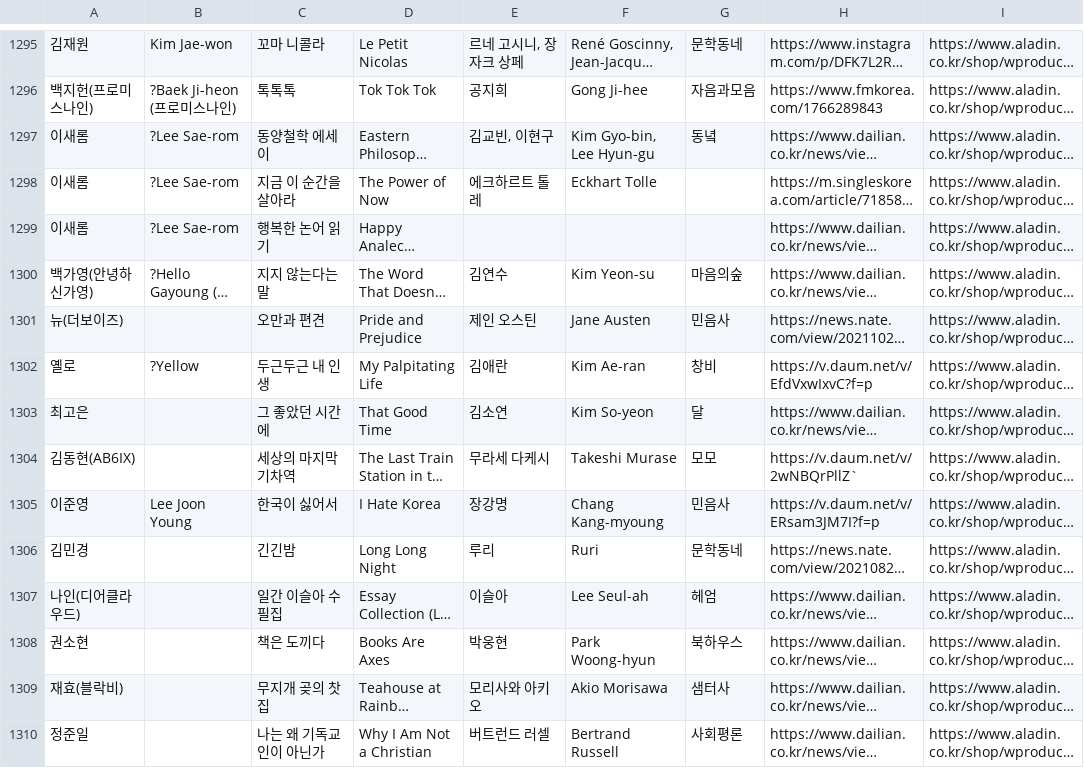
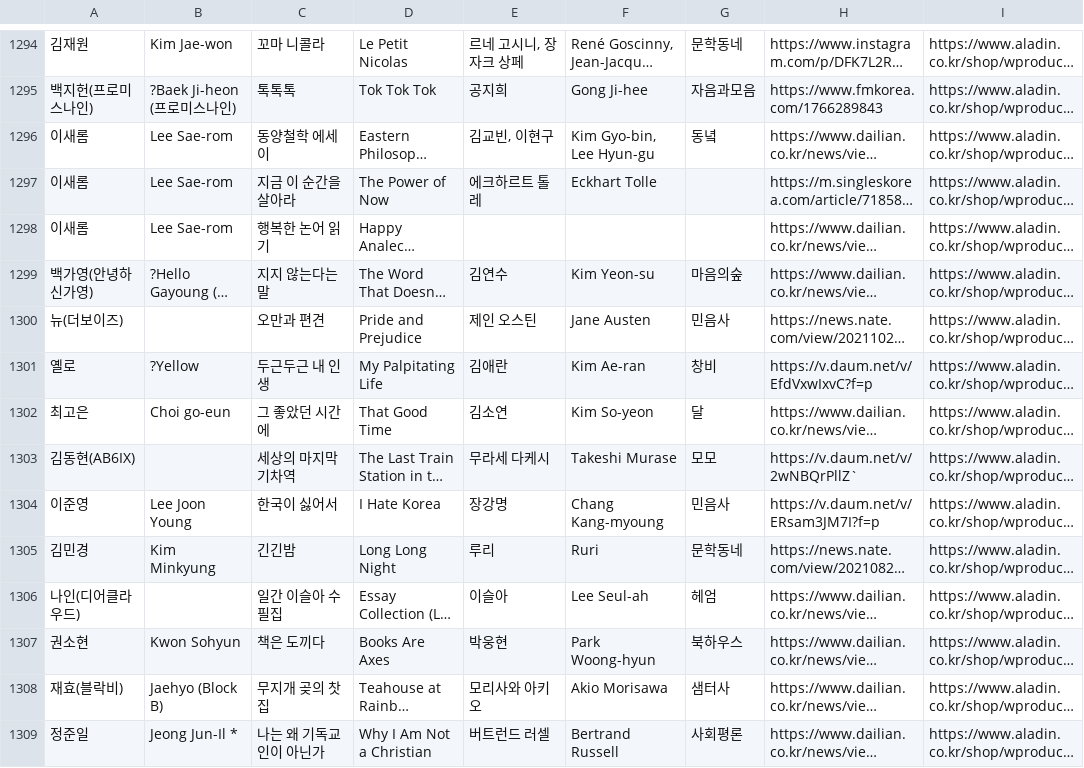
Before and after one commit to hwiruruk/favoread, a CSV file: data.csv, drawn as a sheet; only a part is shown, gaps mark what is left out; long unchanged cells end in …; addresses are those after the commit; the diff covers the shown part only; the diff names each change by its address in the sheet, - before the commit and + after, or states it on an @@ line.

Commit message:
편집기에서 데이터 업데이트 (2026-09-17 07:11)

```diff
--- a/data.csv
+++ b/data.csv
-B1296:B1298: ?Lee Sae-rom
+B1296:B1298: Lee Sae-rom
-B1302: (empty)
+B1302: Choi go-eun
-B1305: (empty)
+B1305: Kim Minkyung
-B1307: (empty)
+B1307: Kwon Sohyun
-B1308: (empty)
+B1308: Jaehyo (Block B)
-B1309: (empty)
+B1309: Jeong Jun-Il *
```
Also changed, not shown: 1 removed row and 35 edited cells elsewhere in this file.
